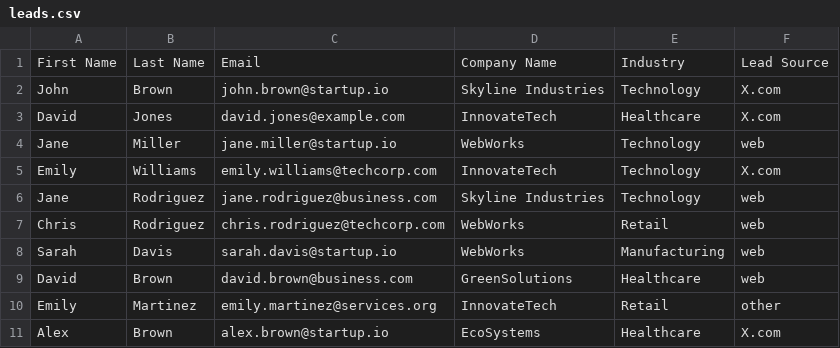
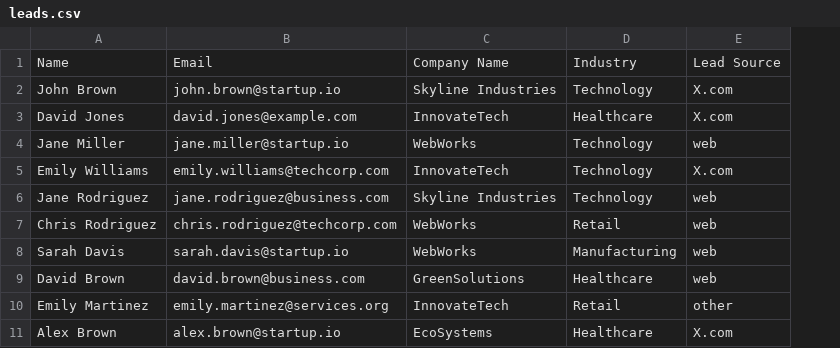
Before and after one commit to eslabsai/salesforce-python, a CSV file: leads.csv, drawn as a sheet; removed rows and columns are numbered as before the commit, all else as after; the diff names each change by its address in the sheet, - before the commit and + after, or states it on an @@ line.

Commit message:
Add files via upload

```diff
--- a/leads.csv
+++ b/leads.csv
-column A, rows 1-11: First Name | John | David | Jane | Emily | Jane | Chris | Sarah | David | Emily | Alex
-column B, rows 1-11: Last Name | Brown | Jones | Miller | Williams | Rodriguez | Rodriguez | Davis | Brown | Martinez | Brown
+column A, rows 1-11: Name | John Brown | David Jones | Jane Miller | Emily Williams | Jane Rodriguez | Chris Rodriguez | Sarah Davis | David Brown | Emily Martinez | Alex Brown
```
